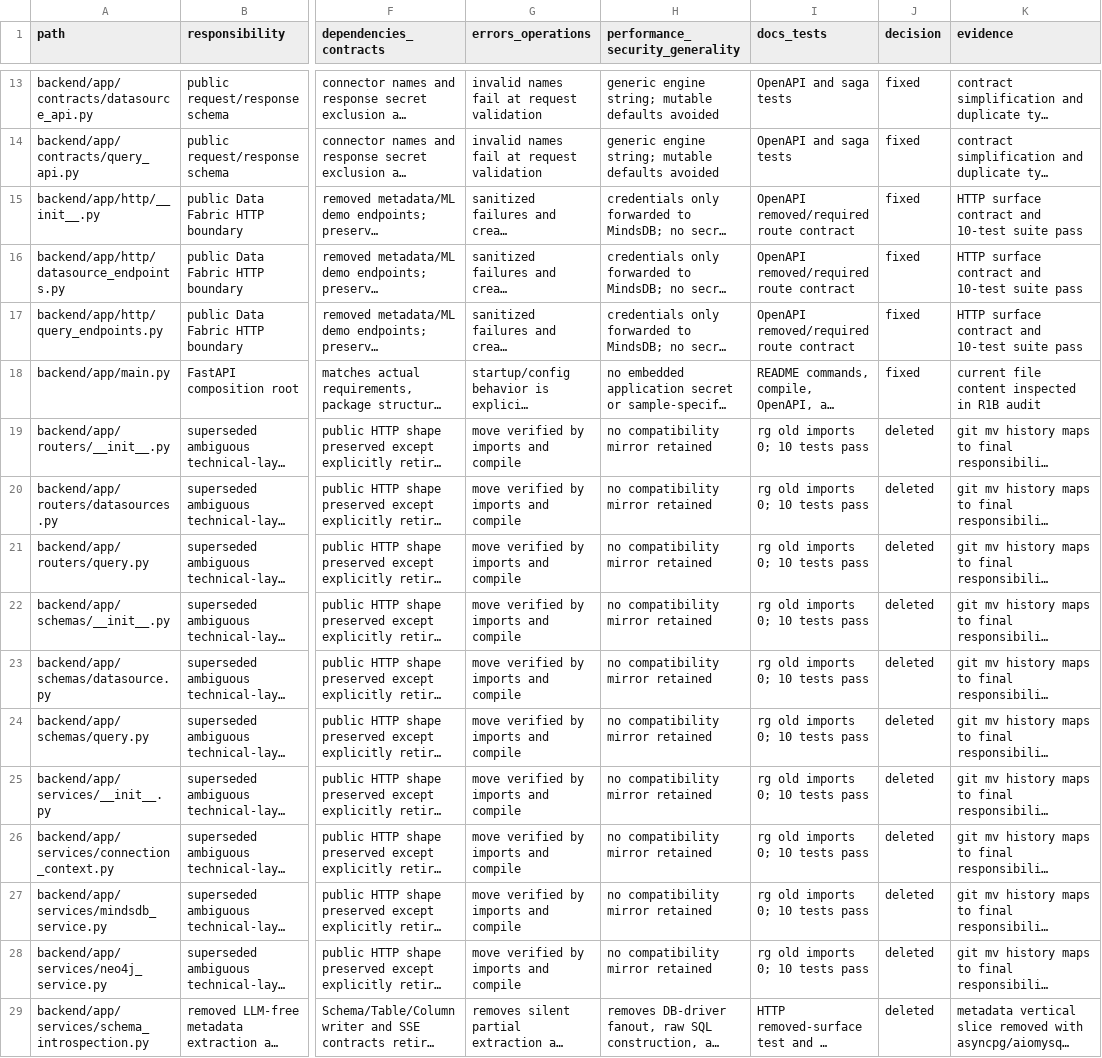
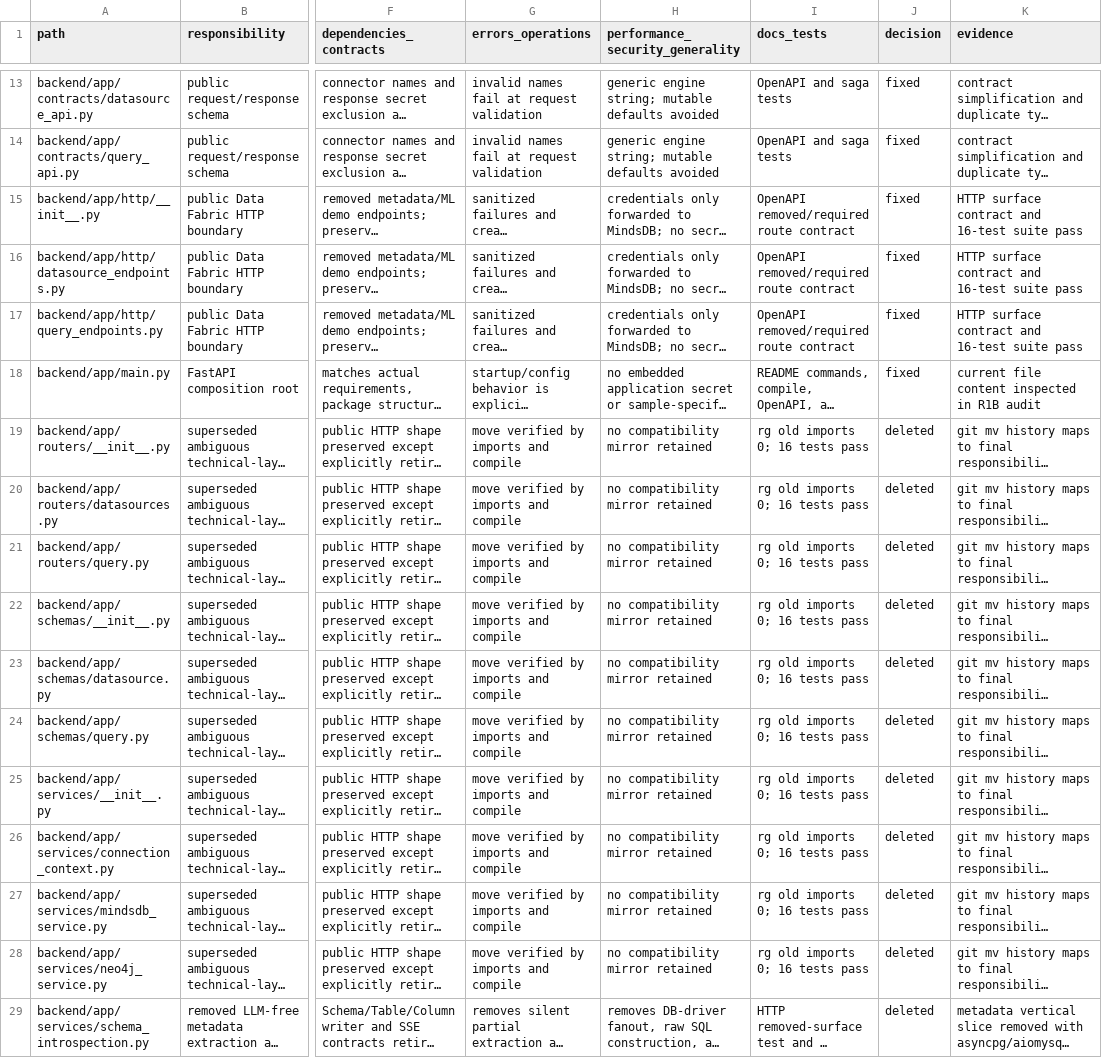
Before and after one commit to uengine-oss/robo-data-fabric, a TSV file: specs/002-connection-query-boundary/audit-ledger.tsv, drawn as a sheet; only a part is shown, gaps mark what is left out; long unchanged cells end in …; the diff covers the shown part only; the diff names each change by its address in the sheet, - before the commit and + after, or states it on an @@ line.

```diff
--- a/specs/002-connection-query-boundary/audit-ledger.tsv
+++ b/specs/002-connection-query-boundary/audit-ledger.tsv
-K15:K17 (evidence): HTTP surface contract and 10-test suite pass
+K15:K17 (evidence): HTTP surface contract and 16-test suite pass
-I19:I28 (docs_tests): rg old imports 0; 10 tests pass
+I19:I28 (docs_tests): rg old imports 0; 16 tests pass
```
Also changed, not shown: 9 edited cells elsewhere in this file, 12 other files.
